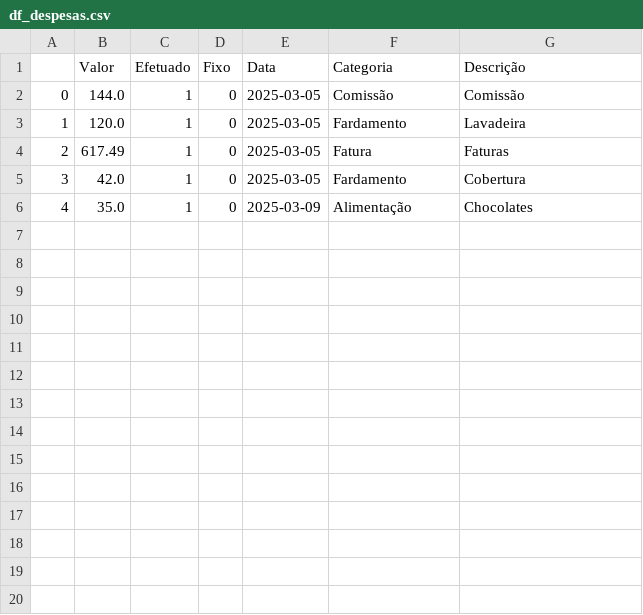
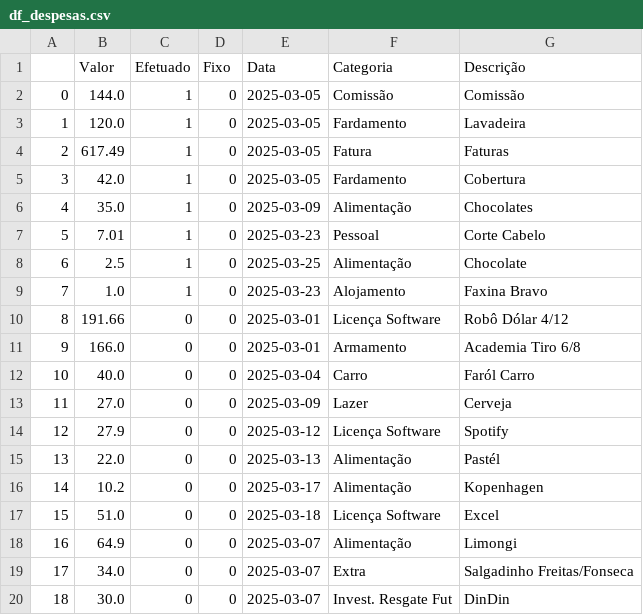
Before and after one commit to EnzoB37/Finanzverwaltung, a CSV file: df_despesas.csv, drawn as a sheet; the diff names each change by its address in the sheet, - before the commit and + after, or states it on an @@ line.

```diff
--- a/df_despesas.csv
+++ b/df_despesas.csv
+row 7: 5 | 7.01 | 1 | 0 | 2025-03-23 | Pessoal | Corte Cabelo
+row 8: 6 | 2.5 | 1 | 0 | 2025-03-25 | Alimentação | Chocolate
+row 9: 7 | 1.0 | 1 | 0 | 2025-03-23 | Alojamento | Faxina Bravo
+row 10: 8 | 191.66 | 0 | 0 | 2025-03-01 | Licença Software | Robô Dólar 4/12
+row 11: 9 | 166.0 | 0 | 0 | 2025-03-01 | Armamento | Academia Tiro 6/8
+row 12: 10 | 40.0 | 0 | 0 | 2025-03-04 | Carro | Faról Carro
+row 13: 11 | 27.0 | 0 | 0 | 2025-03-09 | Lazer | Cerveja
+row 14: 12 | 27.9 | 0 | 0 | 2025-03-12 | Licença Software | Spotify
+row 15: 13 | 22.0 | 0 | 0 | 2025-03-13 | Alimentação | Pastél
+row 16: 14 | 10.2 | 0 | 0 | 2025-03-17 | Alimentação | Kopenhagen
+row 17: 15 | 51.0 | 0 | 0 | 2025-03-18 | Licença Software | Excel
+row 18: 16 | 64.9 | 0 | 0 | 2025-03-07 | Alimentação | Limongi
+row 19: 17 | 34.0 | 0 | 0 | 2025-03-07 | Extra | Salgadinho Freitas/Fonseca
+row 20: 18 | 30.0 | 0 | 0 | 2025-03-07 | Invest. Resgate Fut | DinDin
```
Also changed, not shown: 12 other files.
